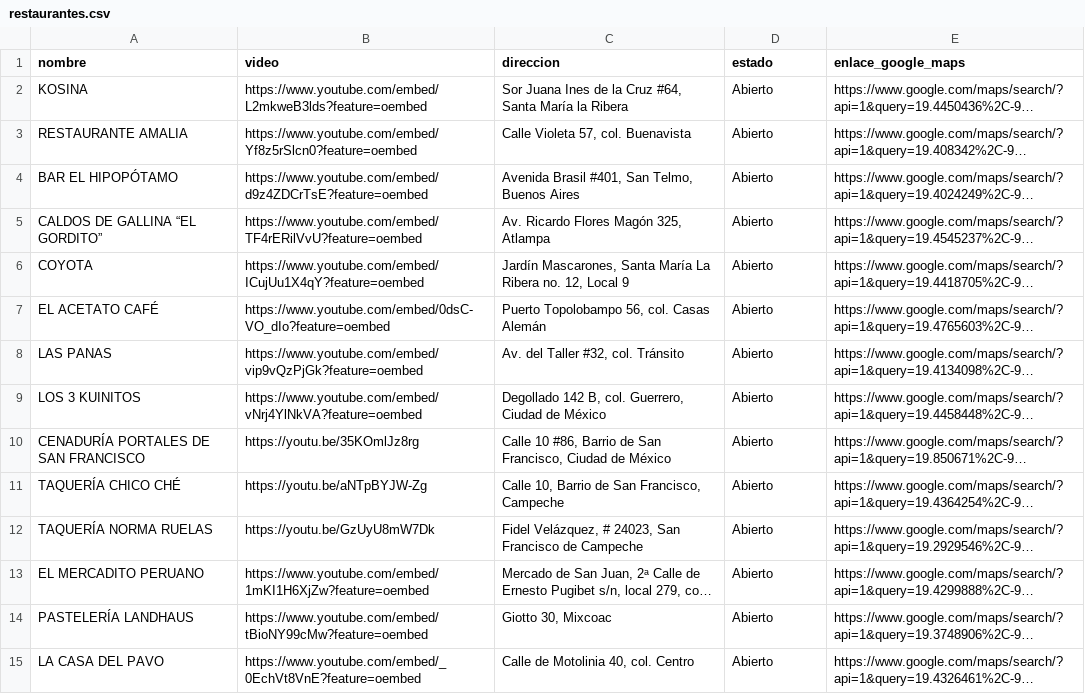
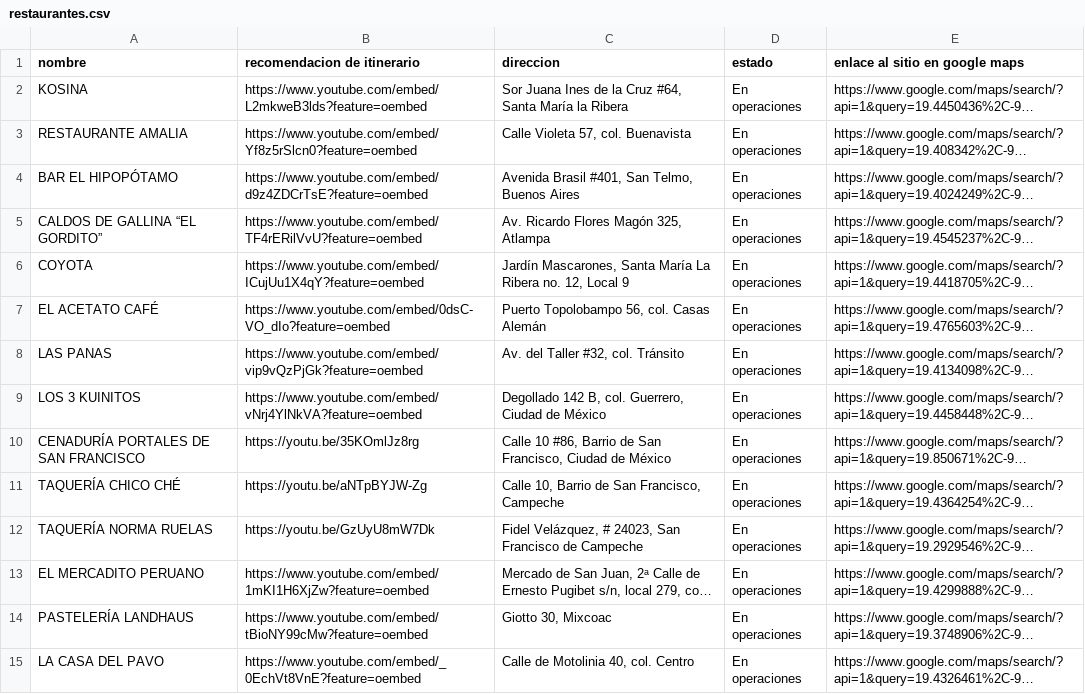
Before and after one commit to silurio/itinerario, a CSV file: assets/restaurantes.csv, drawn as a sheet; only a part is shown; long unchanged cells end in …; the diff covers the shown part only; the diff names each change by its address in the sheet, - before the commit and + after, or states it on an @@ line.

Commit message:
refactor(restaurantes.csv/json, web_scrapping_class): Cambio de etiquetas en documentos y al momento de crearlos

```diff
--- a/assets/restaurantes.csv
+++ b/assets/restaurantes.csv
-B1: video
+B1: recomendacion de itinerario
-E1: enlace_google_maps
+E1: enlace al sitio en google maps
-D2:D15 (estado): Abierto
+D2:D15 (estado): En operaciones
```
Also changed, not shown: 168 edited cells elsewhere in this file, 2 other files.
